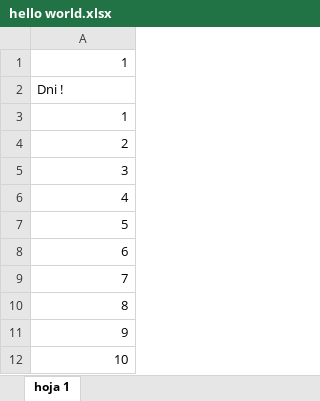
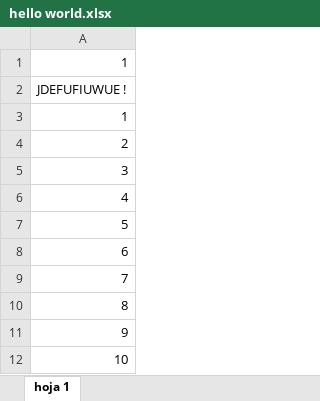
Before and after one commit to Jhampiers/inventario2, an Excel workbook: hello world.xlsx, sheet hoja 1, drawn as a sheet; values as stored, in another font and other column widths than the file's, no borders; the diff names each change by its address in the sheet, - before the commit and + after, or states it on an @@ line.

```diff
--- a/hello world.xlsx (sheet hoja 1)
+++ b/hello world.xlsx (sheet hoja 1)
-A2: Dni !
+A2: JDEFUFIUWUE !
```
Also changed, not shown: 3 other files.
